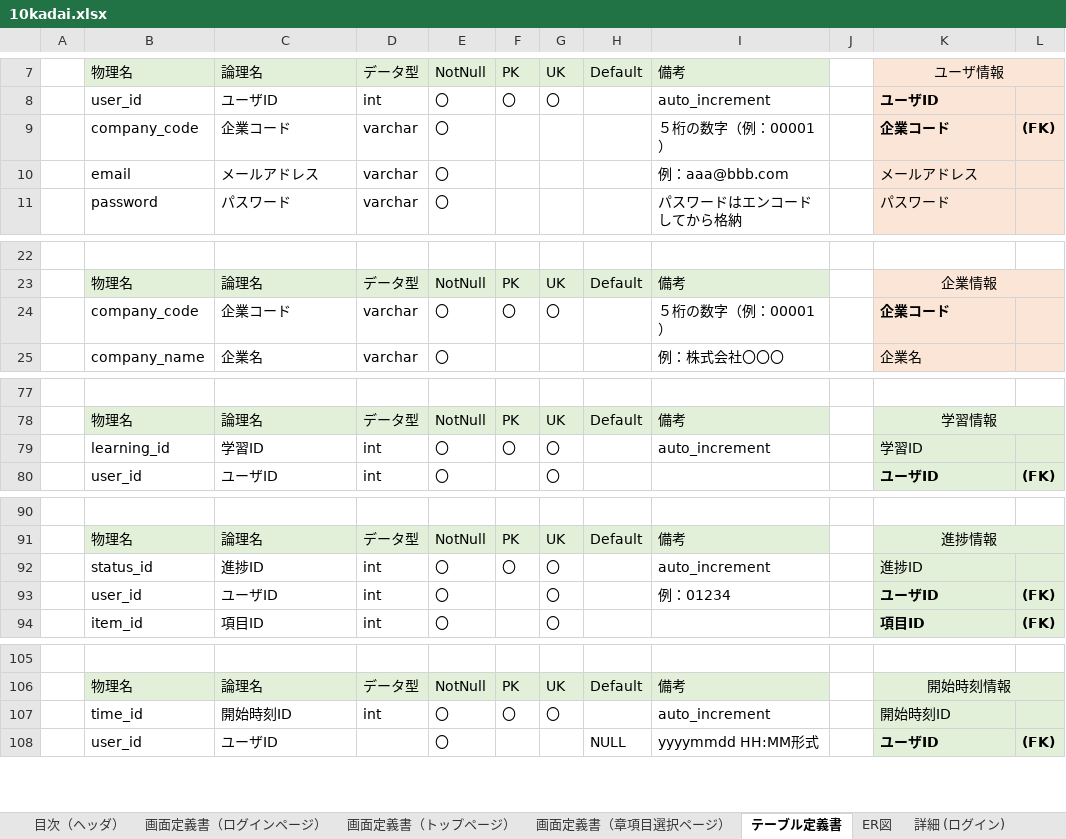
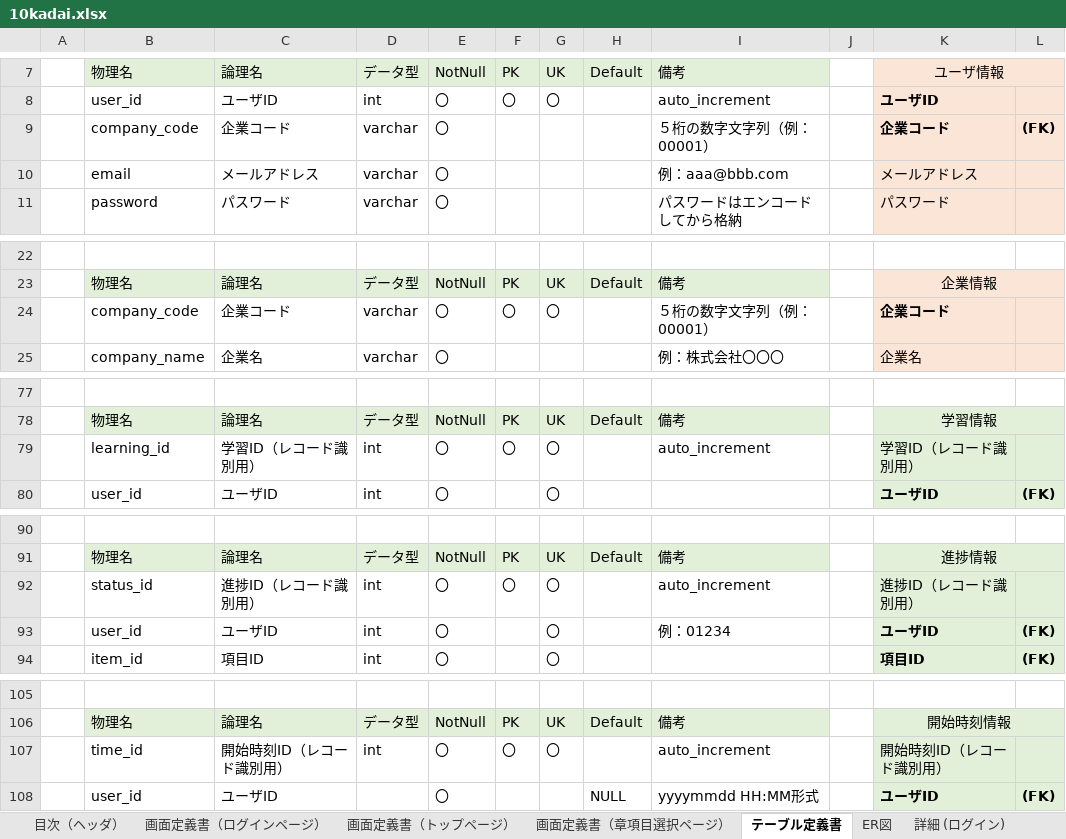
Before and after one commit to mina5higa4/curriculum, an Excel workbook: 10/10kadai.xlsx, sheet テーブル定義書, drawn as a sheet; only a part is shown, gaps mark what is left out; values as stored, in another font and other column widths than the file's, no borders; charts and pictures not drawn; the diff names each change by its address in the sheet, - before the commit and + after, or states it on an @@ line.

Commit message:
Update 10kadai.xlsx

```diff
--- a/10/10kadai.xlsx (sheet テーブル定義書)
+++ b/10/10kadai.xlsx (sheet テーブル定義書)
-I9: ５桁の数字（例：00001）
+I9: ５桁の数字文字列（例：00001）
-I24: ５桁の数字（例：00001）
+I24: ５桁の数字文字列（例：00001）
-C79: 学習ID
+C79: 学習ID（レコード識別用）
-K79: 学習ID
+K79: 学習ID（レコード識別用）
-C92: 進捗ID
+C92: 進捗ID（レコード識別用）
-K92: 進捗ID
+K92: 進捗ID（レコード識別用）
-C107: 開始時刻ID
+C107: 開始時刻ID（レコード識別用）
-K107: 開始時刻ID
+K107: 開始時刻ID（レコード識別用）
```
Also changed, not shown: charts or pictures.
